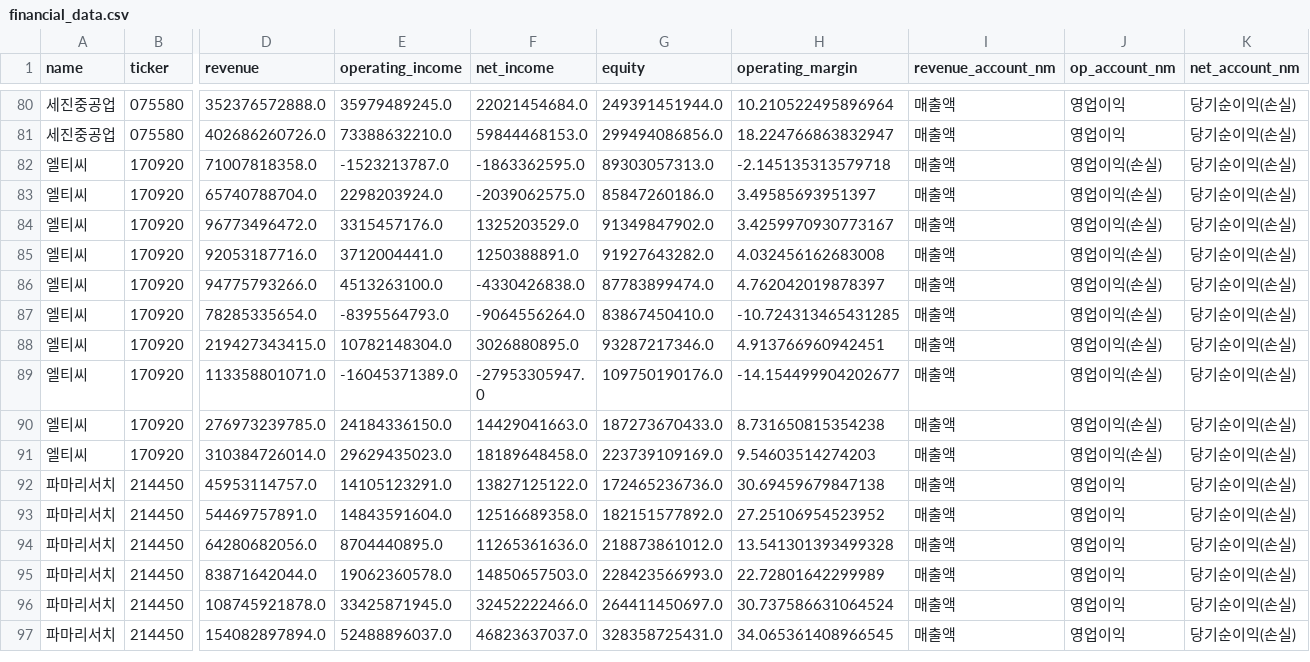
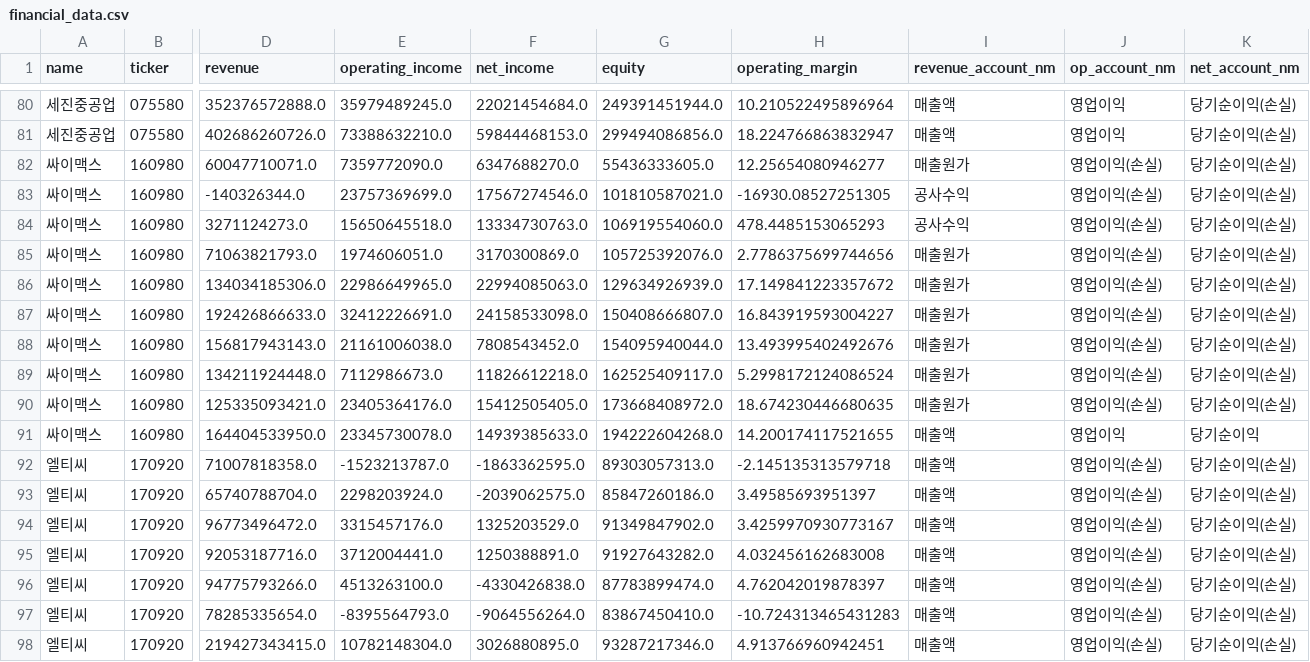
Before and after one commit to firestory119-hub/POR-Hunting, a CSV file: data/financial_data.csv, drawn as a sheet; only a part is shown, gaps mark what is left out; the shorter side is filled out with more unchanged rows; addresses are those after the commit; rows hold the shown columns only; the diff names each change by its address in the sheet, - before the commit and + after, or states it on an @@ line.

```diff
--- a/data/financial_data.csv
+++ b/data/financial_data.csv
+row 82: 싸이맥스 | 160980 | 60047710071.0 | 7359772090.0 | 6347688270.0 | 55436333605.0 | 12.25654080946277 | 매출원가 | 영업이익(손실) | 당기순이익(손실)
+row 83: 싸이맥스 | 160980 | -140326344.0 | 23757369699.0 | 17567274546.0 | 101810587021.0 | -16930.08527251305 | 공사수익 | 영업이익(손실) | 당기순이익(손실)
+row 84: 싸이맥스 | 160980 | 3271124273.0 | 15650645518.0 | 13334730763.0 | 106919554060.0 | 478.4485153065293 | 공사수익 | 영업이익(손실) | 당기순이익(손실)
+row 85: 싸이맥스 | 160980 | 71063821793.0 | 1974606051.0 | 3170300869.0 | 105725392076.0 | 2.7786375699744656 | 매출원가 | 영업이익(손실) | 당기순이익(손실)
+row 86: 싸이맥스 | 160980 | 134034185306.0 | 22986649965.0 | 22994085063.0 | 129634926939.0 | 17.149841223357672 | 매출원가 | 영업이익(손실) | 당기순이익(손실)
+row 87: 싸이맥스 | 160980 | 192426866633.0 | 32412226691.0 | 24158533098.0 | 150408666807.0 | 16.843919593004227 | 매출원가 | 영업이익(손실) | 당기순이익(손실)
+row 88: 싸이맥스 | 160980 | 156817943143.0 | 21161006038.0 | 7808543452.0 | 154095940044.0 | 13.493995402492676 | 매출원가 | 영업이익(손실) | 당기순이익(손실)
+row 89: 싸이맥스 | 160980 | 134211924448.0 | 7112986673.0 | 11826612218.0 | 162525409117.0 | 5.2998172124086524 | 매출원가 | 영업이익(손실) | 당기순이익(손실)
+row 90: 싸이맥스 | 160980 | 125335093421.0 | 23405364176.0 | 15412505405.0 | 173668408972.0 | 18.674230446680635 | 매출원가 | 영업이익(손실) | 당기순이익(손실)
+row 91: 싸이맥스 | 160980 | 164404533950.0 | 23345730078.0 | 14939385633.0 | 194222604268.0 | 14.200174117521655 | 매출액 | 영업이익 | 당기순이익
-H97 (operating_margin): -10.724313465431285
+H97 (operating_margin): -10.724313465431283
```
Also changed, not shown: 1 other file.
